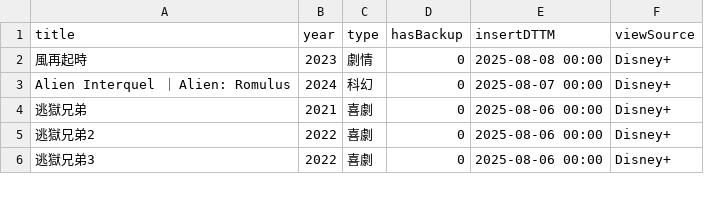
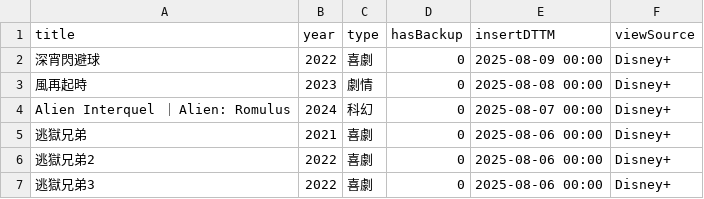
Before and after one commit to jackfclee/my-apps, a CSV file: collections/movie/MyMovie.csv, drawn as a sheet; only a part is shown.

Commit message:
Update MyMovie.csv

```diff
--- a/collections/movie/MyMovie.csv
+++ b/collections/movie/MyMovie.csv
@@ -1,2 +1,3 @@
 title,year,type,hasBackup,insertDTTM,viewSource
+深宵閃避球,2022,喜劇,0,2025-08-09 00:00,Disney+
 風再起時,2023,劇情,0,2025-08-08 00:00,Disney+
```
